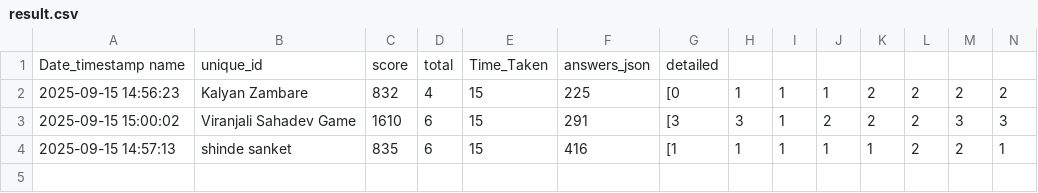
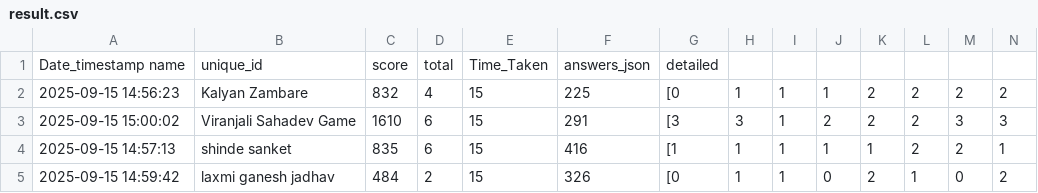
Before and after one commit to molesuraj08/OLYMPUS-RESULT, a CSV file: result.csv, drawn as a sheet; only a part is shown; rows hold the shown columns only; the diff names each change by its address in the sheet, - before the commit and + after, or states it on an @@ line.

Commit message:
Update results for laxmi ganesh jadhav

```diff
--- a/result.csv
+++ b/result.csv
+row 5: 2025-09-15 14:59:42 | laxmi ganesh jadhav | 484 | 2 | 15 | 326 | [0 | 1 | 1 | 0 | 2 | 1 | 0 | 2
```
